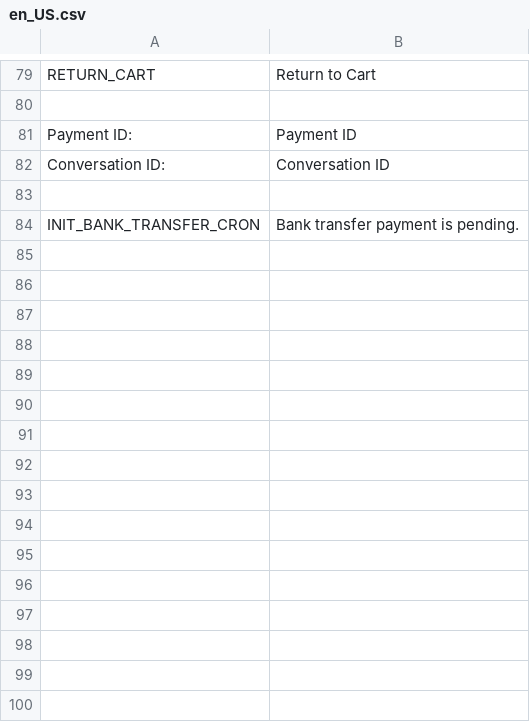
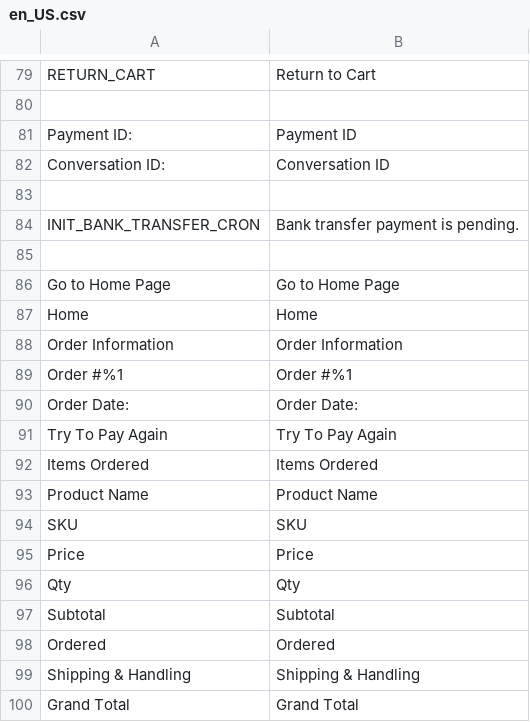
Before and after one commit to 5mehulhelp5/magento_v2, a CSV file: Iyzipay/i18n/en_US.csv, drawn as a sheet; only a part is shown, gaps mark what is left out.

```diff
--- a/Iyzipay/i18n/en_US.csv
+++ b/Iyzipay/i18n/en_US.csv
@@ -84 +84,17 @@
 "INIT_BANK_TRANSFER_CRON", "Bank transfer payment is pending."
+
+"Go to Home Page","Go to Home Page"
+"Home","Home"
+"Order Information","Order Information"
+"Order #%1","Order #%1"
+"Order Date:","Order Date:"
+"Try To Pay Again","Try To Pay Again"
+"Items Ordered","Items Ordered"
+"Product Name","Product Name"
+"SKU","SKU"
+"Price","Price"
+"Qty","Qty"
+"Subtotal","Subtotal"
+"Ordered","Ordered"
+"Shipping & Handling","Shipping & Handling"
+"Grand Total","Grand Total"
```
Also changed, not shown: Iyzipay/i18n/tr_TR.csv, 9 other files.
